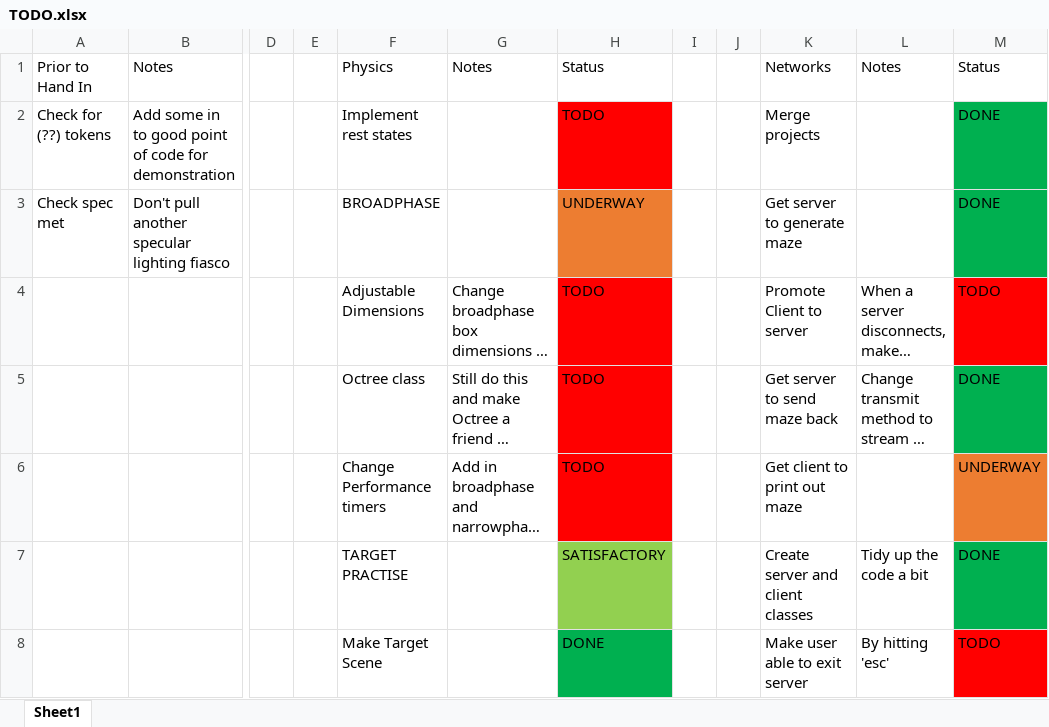
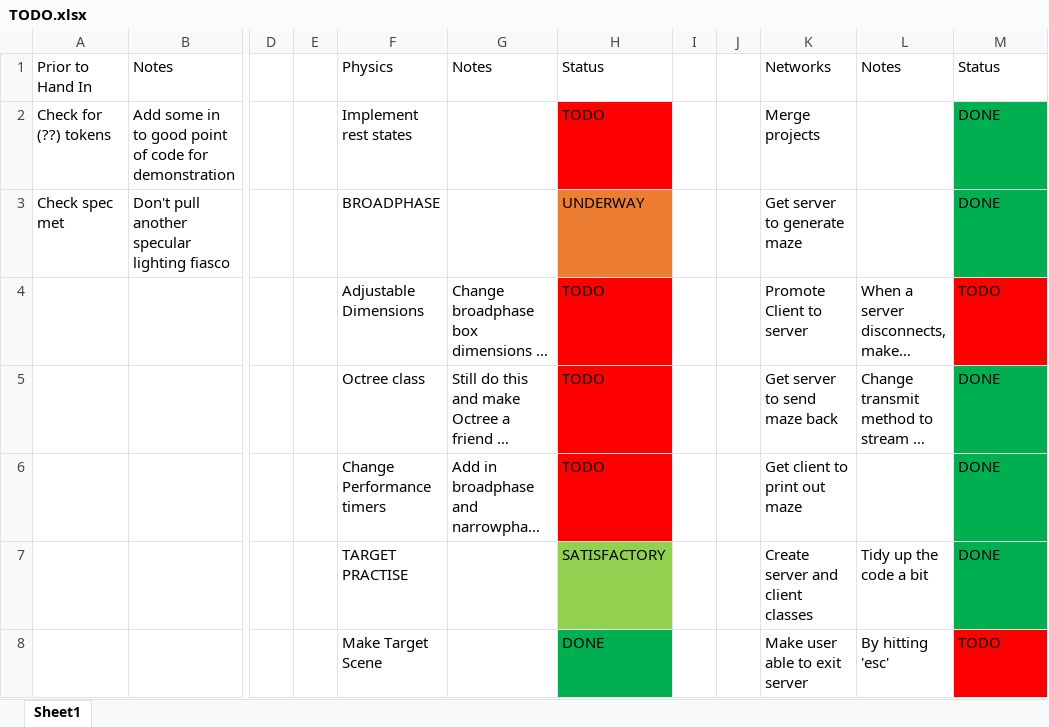
Before and after one commit to wehb12/physics_and_ai, an Excel workbook: GameTech/TODO.xlsx, sheet Sheet1, drawn as a sheet; only a part is shown, gaps mark what is left out; long unchanged cells end in …; values as stored, in another font and other column widths than the file's, no borders; the diff names each change by its address in the sheet, - before the commit and + after, or states it on an @@ line.

```diff
--- a/GameTech/TODO.xlsx (sheet Sheet1)
+++ b/GameTech/TODO.xlsx (sheet Sheet1)
-M6: UNDERWAY
+M6: DONE
-M6 fill: #ED7D31
+M6 fill: #00B050
```
Also changed, not shown: 9 other files.
